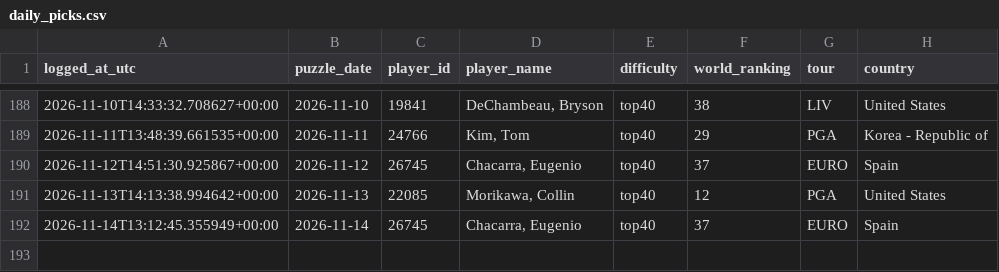
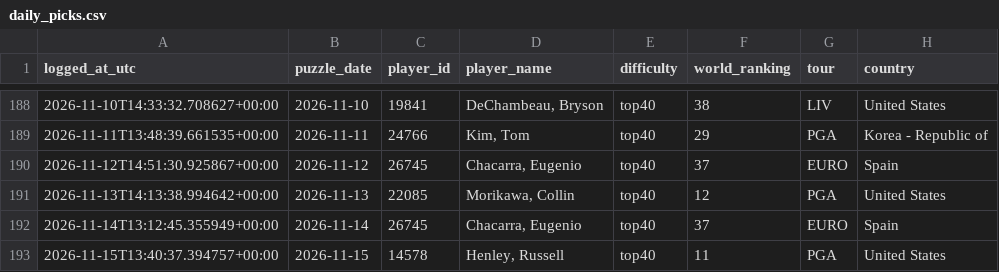
Before and after one commit to rosiekipling/pardle, a CSV file: data/daily_picks.csv, drawn as a sheet; only a part is shown, gaps mark what is left out; the diff names each change by its address in the sheet, - before the commit and + after, or states it on an @@ line.

```diff
--- a/data/daily_picks.csv
+++ b/data/daily_picks.csv
+row 193: 2026-11-15T13:40:37.394757+00:00 | 2026-11-15 | 14578 | Henley, Russell | top40 | 11 | PGA | United States
```
